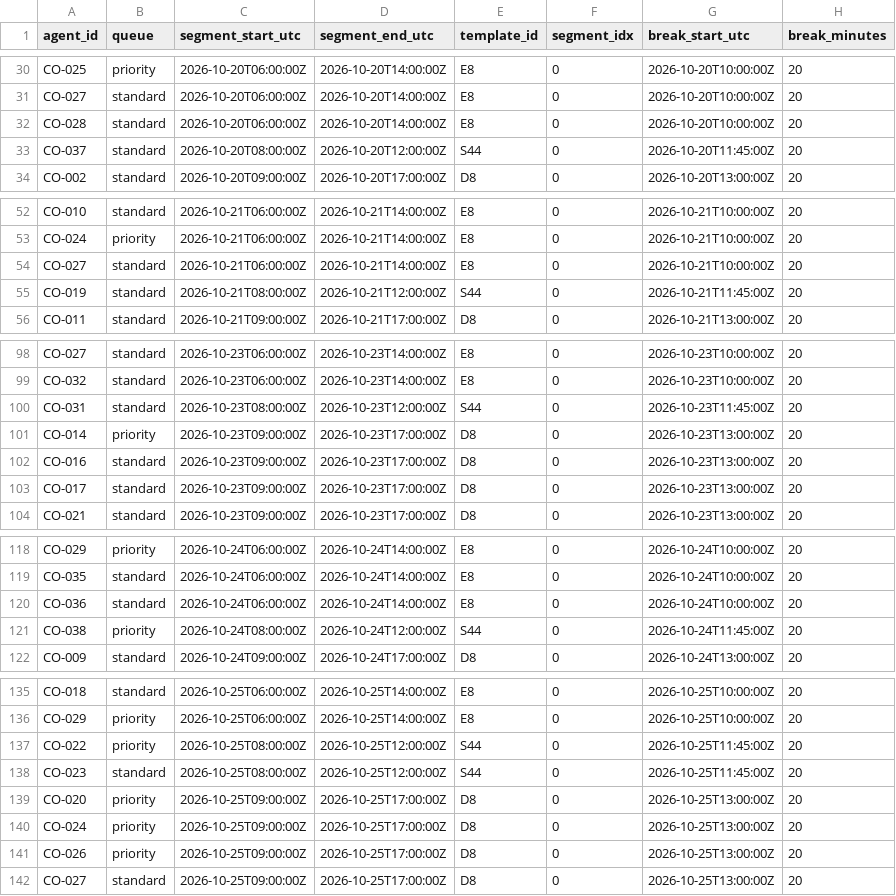
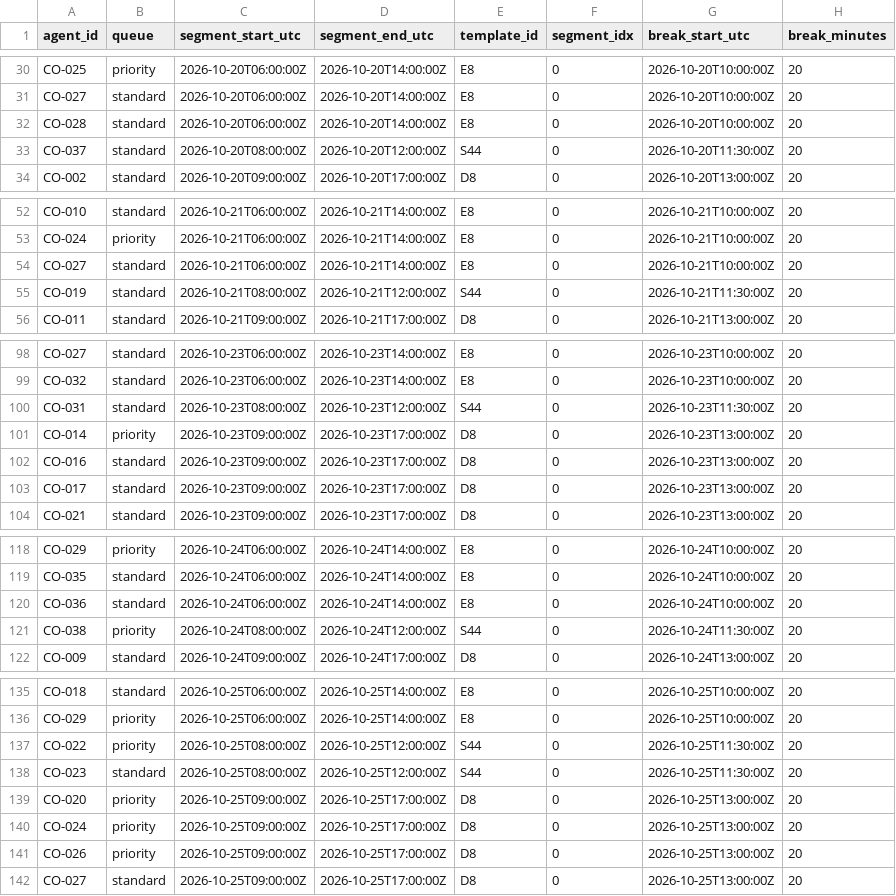
Before and after one commit to Gitanjit/wfm-client-onboarding, a CSV file: environment/app/out/contoso/schedule.csv, drawn as a sheet; only a part is shown, gaps mark what is left out.

Commit message:
Seed scheduler: a break must fit inside its segment; add grader's independent evaluator

```diff
--- a/environment/app/out/contoso/schedule.csv
+++ b/environment/app/out/contoso/schedule.csv
@@ -32,3 +32,3 @@ CO-027,standard,2026-10-20T06:00:00Z,2026-10-20T14:00:00Z,E8,0,2026-10-20T10:00:
 CO-028,standard,2026-10-20T06:00:00Z,2026-10-20T14:00:00Z,E8,0,2026-10-20T10:00:00Z,20
-CO-037,standard,2026-10-20T08:00:00Z,2026-10-20T12:00:00Z,S44,0,2026-10-20T11:45:00Z,20
+CO-037,standard,2026-10-20T08:00:00Z,2026-10-20T12:00:00Z,S44,0,2026-10-20T11:30:00Z,20
 CO-002,standard,2026-10-20T09:00:00Z,2026-10-20T17:00:00Z,D8,0,2026-10-20T13:00:00Z,20
@@ -54,3 +54,3 @@ CO-024,priority,2026-10-21T06:00:00Z,2026-10-21T14:00:00Z,E8,0,2026-10-21T10:00:
 CO-027,standard,2026-10-21T06:00:00Z,2026-10-21T14:00:00Z,E8,0,2026-10-21T10:00:00Z,20
-CO-019,standard,2026-10-21T08:00:00Z,2026-10-21T12:00:00Z,S44,0,2026-10-21T11:45:00Z,20
+CO-019,standard,2026-10-21T08:00:00Z,2026-10-21T12:00:00Z,S44,0,2026-10-21T11:30:00Z,20
 CO-011,standard,2026-10-21T09:00:00Z,2026-10-21T17:00:00Z,D8,0,2026-10-21T13:00:00Z,20
@@ -99,3 +99,3 @@ CO-027,standard,2026-10-23T06:00:00Z,2026-10-23T14:00:00Z,E8,0,2026-10-23T10:00:
 CO-032,standard,2026-10-23T06:00:00Z,2026-10-23T14:00:00Z,E8,0,2026-10-23T10:00:00Z,20
-CO-031,standard,2026-10-23T08:00:00Z,2026-10-23T12:00:00Z,S44,0,2026-10-23T11:45:00Z,20
+CO-031,standard,2026-10-23T08:00:00Z,2026-10-23T12:00:00Z,S44,0,2026-10-23T11:30:00Z,20
 CO-014,priority,2026-10-23T09:00:00Z,2026-10-23T17:00:00Z,D8,0,2026-10-23T13:00:00Z,20
@@ -120,3 +120,3 @@ CO-035,standard,2026-10-24T06:00:00Z,2026-10-24T14:00:00Z,E8,0,2026-10-24T10:00:
 CO-036,standard,2026-10-24T06:00:00Z,2026-10-24T14:00:00Z,E8,0,2026-10-24T10:00:00Z,20
-CO-038,priority,2026-10-24T08:00:00Z,2026-10-24T12:00:00Z,S44,0,2026-10-24T11:45:00Z,20
+CO-038,priority,2026-10-24T08:00:00Z,2026-10-24T12:00:00Z,S44,0,2026-10-24T11:30:00Z,20
 CO-009,standard,2026-10-24T09:00:00Z,2026-10-24T17:00:00Z,D8,0,2026-10-24T13:00:00Z,20
@@ -136,4 +136,4 @@ CO-018,standard,2026-10-25T06:00:00Z,2026-10-25T14:00:00Z,E8,0,2026-10-25T10:00:
 CO-029,priority,2026-10-25T06:00:00Z,2026-10-25T14:00:00Z,E8,0,2026-10-25T10:00:00Z,20
-CO-022,priority,2026-10-25T08:00:00Z,2026-10-25T12:00:00Z,S44,0,2026-10-25T11:45:00Z,20
-CO-023,standard,2026-10-25T08:00:00Z,2026-10-25T12:00:00Z,S44,0,2026-10-25T11:45:00Z,20
+CO-022,priority,2026-10-25T08:00:00Z,2026-10-25T12:00:00Z,S44,0,2026-10-25T11:30:00Z,20
+CO-023,standard,2026-10-25T08:00:00Z,2026-10-25T12:00:00Z,S44,0,2026-10-25T11:30:00Z,20
 CO-020,priority,2026-10-25T09:00:00Z,2026-10-25T17:00:00Z,D8,0,2026-10-25T13:00:00Z,20
```
Also changed, not shown: 4 other files.
